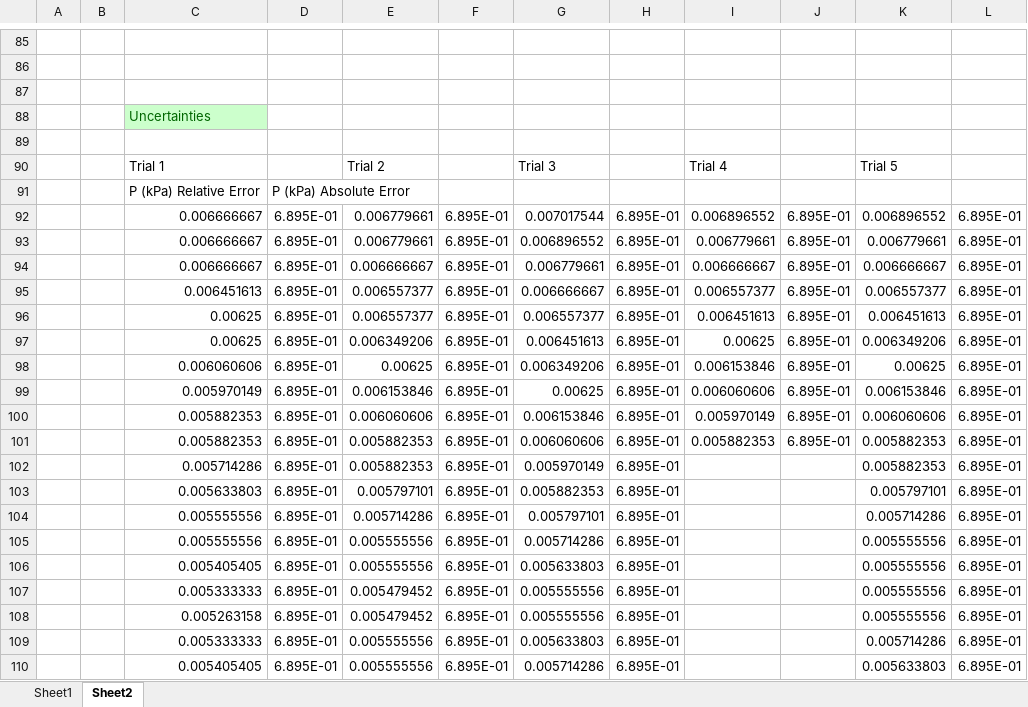
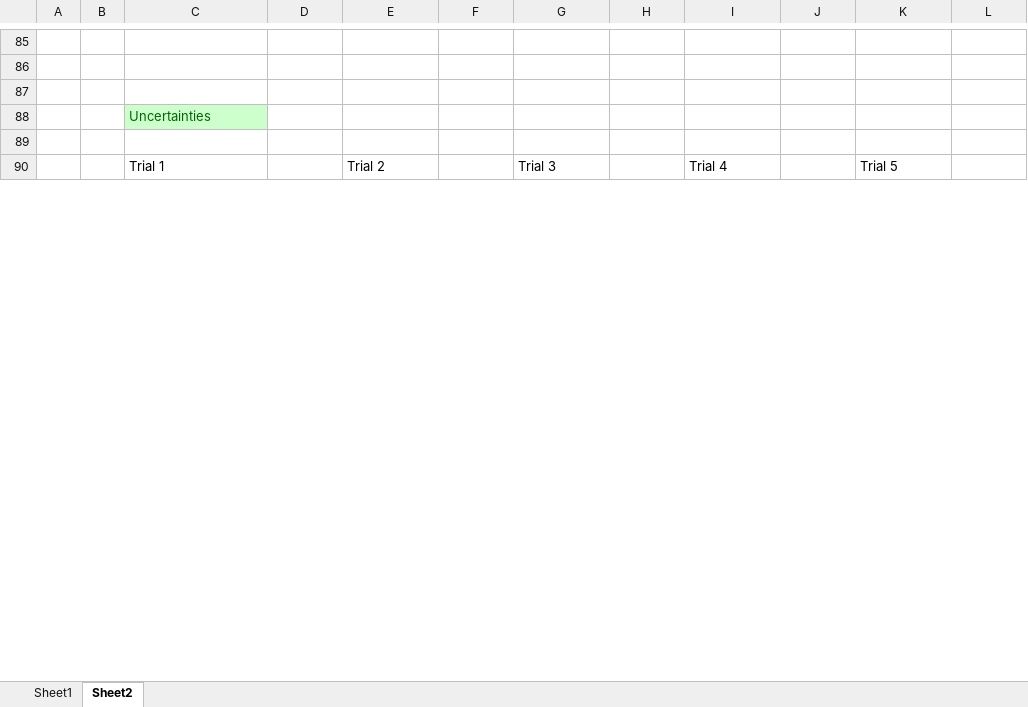
Before and after one commit to Troppydash/IAProjects, an Excel workbook: Chemistry/draft/data/data.xlsx, sheet Sheet2, drawn as a sheet; only a part is shown, gaps mark what is left out; values as stored, in another font and other column widths than the file's, no borders; charts and pictures not drawn; removed rows and columns are numbered as before the commit, all else as after; the diff covers the shown part only; the diff names each change by its address in the sheet, - before the commit and + after, or states it on an @@ line.

```diff
--- a/Chemistry/draft/data/data.xlsx (sheet Sheet2)
+++ b/Chemistry/draft/data/data.xlsx (sheet Sheet2)
-row 91:  |  | P (kPa) Relative Error | P (kPa) Absolute Error
-row 92:  |  | 0.006666667 | 6.895E-01 | 0.006779661 | 6.895E-01 | 0.007017544 | 6.895E-01 | 0.006896552 | 6.895E-01 | 0.006896552 | 6.895E-01
-row 93:  |  | 0.006666667 | 6.895E-01 | 0.006779661 | 6.895E-01 | 0.006896552 | 6.895E-01 | 0.006779661 | 6.895E-01 | 0.006779661 | 6.895E-01
-row 94:  |  | 0.006666667 | 6.895E-01 | 0.006666667 | 6.895E-01 | 0.006779661 | 6.895E-01 | 0.006666667 | 6.895E-01 | 0.006666667 | 6.895E-01
-row 95:  |  | 0.006451613 | 6.895E-01 | 0.006557377 | 6.895E-01 | 0.006666667 | 6.895E-01 | 0.006557377 | 6.895E-01 | 0.006557377 | 6.895E-01
-row 96:  |  | 0.00625 | 6.895E-01 | 0.006557377 | 6.895E-01 | 0.006557377 | 6.895E-01 | 0.006451613 | 6.895E-01 | 0.006451613 | 6.895E-01
-row 97:  |  | 0.00625 | 6.895E-01 | 0.006349206 | 6.895E-01 | 0.006451613 | 6.895E-01 | 0.00625 | 6.895E-01 | 0.006349206 | 6.895E-01
-row 98:  |  | 0.006060606 | 6.895E-01 | 0.00625 | 6.895E-01 | 0.006349206 | 6.895E-01 | 0.006153846 | 6.895E-01 | 0.00625 | 6.895E-01
-row 99:  |  | 0.005970149 | 6.895E-01 | 0.006153846 | 6.895E-01 | 0.00625 | 6.895E-01 | 0.006060606 | 6.895E-01 | 0.006153846 | 6.895E-01
-row 100:  |  | 0.005882353 | 6.895E-01 | 0.006060606 | 6.895E-01 | 0.006153846 | 6.895E-01 | 0.005970149 | 6.895E-01 | 0.006060606 | 6.895E-01
-row 101:  |  | 0.005882353 | 6.895E-01 | 0.005882353 | 6.895E-01 | 0.006060606 | 6.895E-01 | 0.005882353 | 6.895E-01 | 0.005882353 | 6.895E-01
-row 102:  |  | 0.005714286 | 6.895E-01 | 0.005882353 | 6.895E-01 | 0.005970149 | 6.895E-01 |  |  | 0.005882353 | 6.895E-01
-row 103:  |  | 0.005633803 | 6.895E-01 | 0.005797101 | 6.895E-01 | 0.005882353 | 6.895E-01 |  |  | 0.005797101 | 6.895E-01
-row 104:  |  | 0.005555556 | 6.895E-01 | 0.005714286 | 6.895E-01 | 0.005797101 | 6.895E-01 |  |  | 0.005714286 | 6.895E-01
-row 105:  |  | 0.005555556 | 6.895E-01 | 0.005555556 | 6.895E-01 | 0.005714286 | 6.895E-01 |  |  | 0.005555556 | 6.895E-01
-row 106:  |  | 0.005405405 | 6.895E-01 | 0.005555556 | 6.895E-01 | 0.005633803 | 6.895E-01 |  |  | 0.005555556 | 6.895E-01
-row 107:  |  | 0.005333333 | 6.895E-01 | 0.005479452 | 6.895E-01 | 0.005555556 | 6.895E-01 |  |  | 0.005555556 | 6.895E-01
-row 108:  |  | 0.005263158 | 6.895E-01 | 0.005479452 | 6.895E-01 | 0.005555556 | 6.895E-01 |  |  | 0.005555556 | 6.895E-01
-row 109:  |  | 0.005333333 | 6.895E-01 | 0.005555556 | 6.895E-01 | 0.005633803 | 6.895E-01 |  |  | 0.005714286 | 6.895E-01
-row 110:  |  | 0.005405405 | 6.895E-01 | 0.005555556 | 6.895E-01 | 0.005714286 | 6.895E-01 |  |  | 0.005633803 | 6.895E-01
```
Also changed, not shown: 271 added rows, 14 removed rows and 133 edited cells elsewhere in this sheet, charts or pictures, Physics/draft/light.xlsx, 16 other files.
